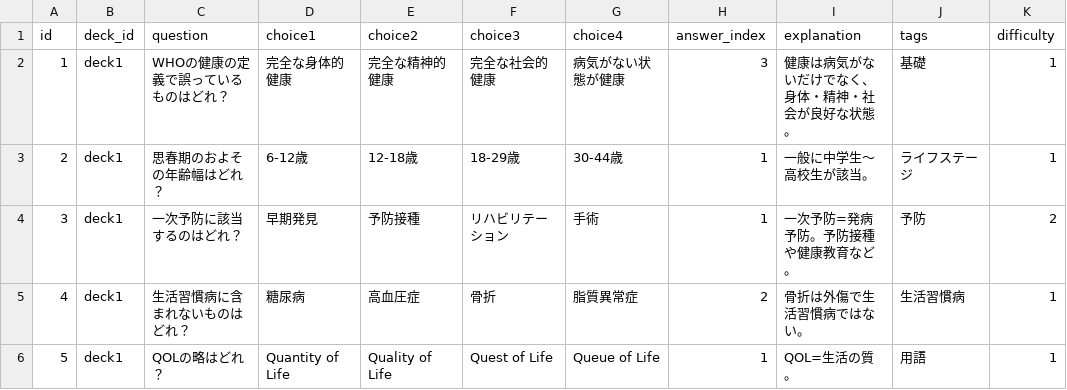
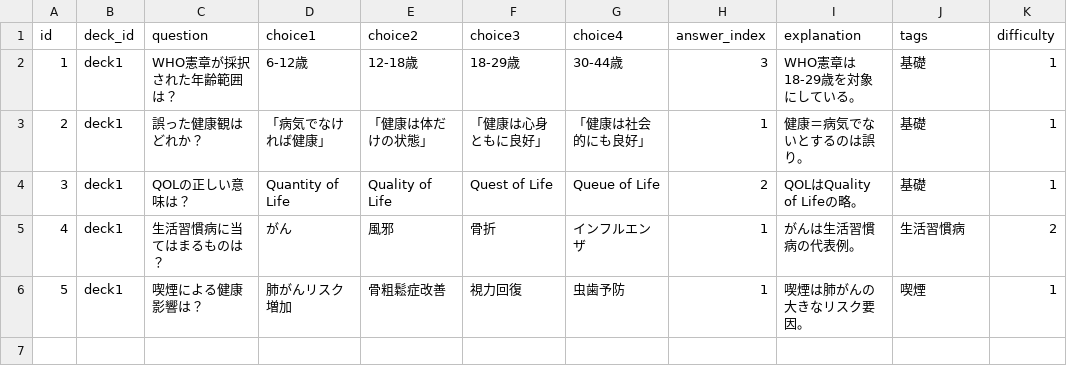
Before and after one commit to Komadeki/health-quiz-app, a CSV file: assets/questions/deck1.csv, drawn as a sheet.

```diff
--- a/assets/questions/deck1.csv
+++ b/assets/questions/deck1.csv
@@ -1,6 +1,6 @@
 id,deck_id,question,choice1,choice2,choice3,choice4,answer_index,explanation,tags,difficulty
-1,deck1,WHOの健康の定義で誤っているものはどれ？,完全な身体的健康,完全な精神的健康,完全な社会的健康,病気がない状態が健康,3,"健康は病気がないだけでなく、身体・精神・社会が良好な状態。",基礎,1
-2,deck1,思春期のおよその年齢幅はどれ？,6-12歳,12-18歳,18-29歳,30-44歳,1,"一般に中学生〜高校生が該当。",ライフステージ,1
-3,deck1,一次予防に該当するのはどれ？,早期発見,予防接種,リハビリテーション,手術,1,"一次予防=発病予防。予防接種や健康教育など。",予防,2
-4,deck1,生活習慣病に含まれないものはどれ？,糖尿病,高血圧症,骨折,脂質異常症,2,"骨折は外傷で生活習慣病ではない。",生活習慣病,1
-5,deck1,QOLの略はどれ？,Quantity of Life,Quality of Life,Quest of Life,Queue of Life,1,"QOL=生活の質。",用語,1
+1,deck1,WHO憲章が採択された年齢範囲は？,6-12歳,12-18歳,18-29歳,30-44歳,3,WHO憲章は18-29歳を対象にしている。,基礎,1
+2,deck1,誤った健康観はどれか？,「病気でなければ健康」,「健康は体だけの状態」,「健康は心身ともに良好」,「健康は社会的にも良好」,1,健康＝病気でないとするのは誤り。,基礎,1
+3,deck1,QOLの正しい意味は？,Quantity of Life,Quality of Life,Quest of Life,Queue of Life,2,QOLはQuality of Lifeの略。,基礎,1
+4,deck1,生活習慣病に当てはまるものは？,がん,風邪,骨折,インフルエンザ,1,がんは生活習慣病の代表例。,生活習慣病,2
+5,deck1,喫煙による健康影響は？,肺がんリスク増加,骨粗鬆症改善,視力回復,虫歯予防,1,喫煙は肺がんの大きなリスク要因。,喫煙,1
```
Also changed, not shown: 6 other files.
